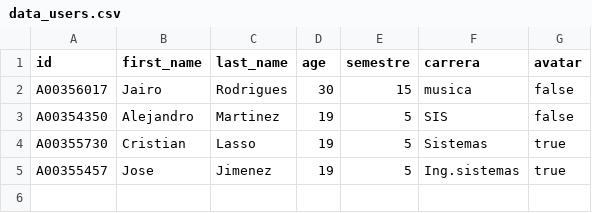
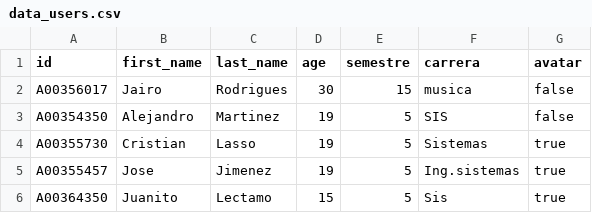
Before and after one commit to HappyFeed/students-agenda, a CSV file: dataSave/data_users.csv, drawn as a sheet.

```diff
--- a/dataSave/data_users.csv
+++ b/dataSave/data_users.csv
@@ -5 +5,2 @@ A00355730,Cristian,Lasso,19,5,Sistemas,true
 A00355457,Jose,Jimenez,19,5,Ing.sistemas,true
+A00364350,Juanito,Lectamo,15,5,Sis,true
```
Also changed, not shown: 9 other files.
